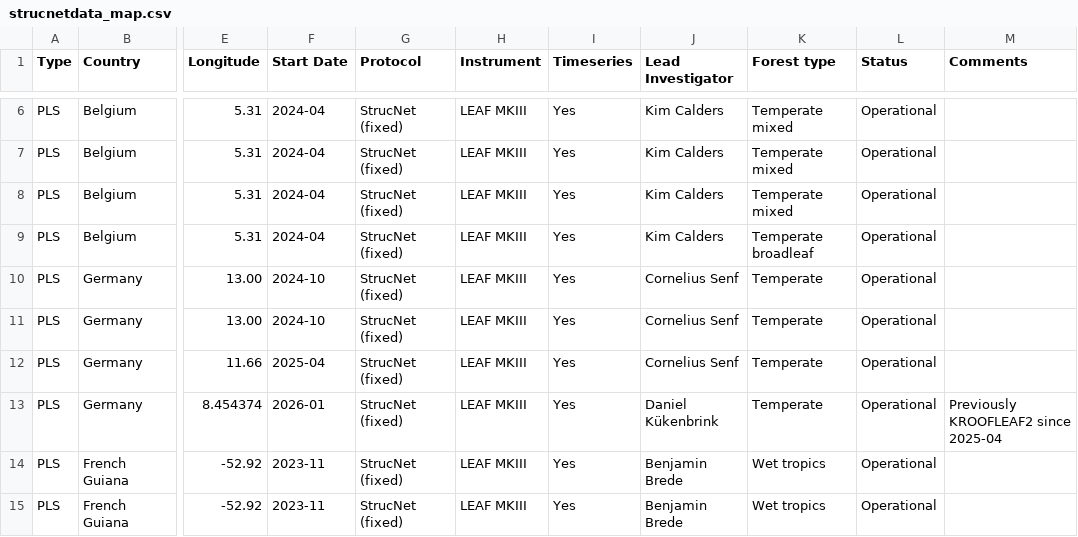
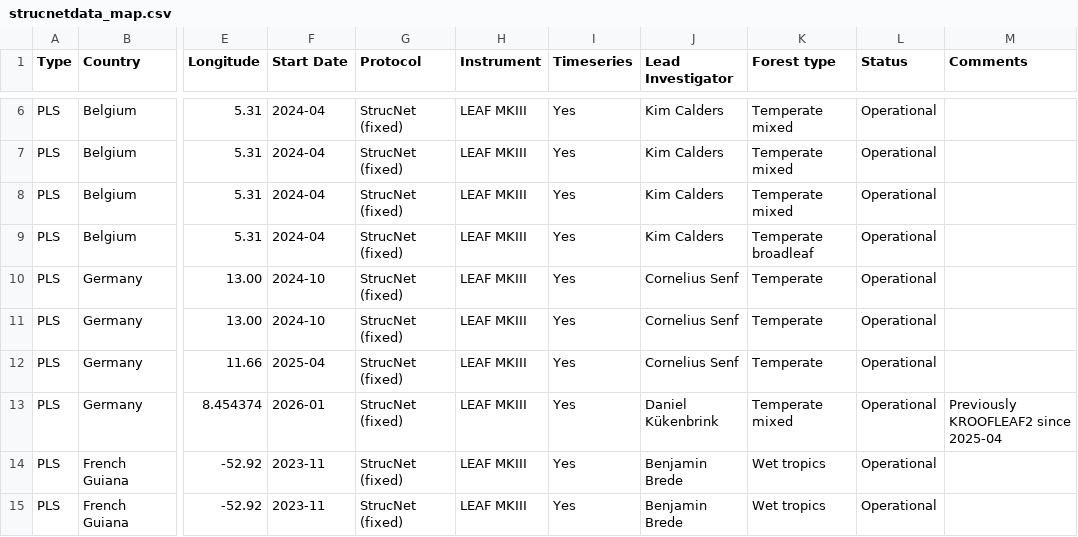
Before and after one commit to krdyl/StrucNet_map, a CSV file: csv/strucnetdata_map.csv, drawn as a sheet; only a part is shown, gaps mark what is left out; the diff names each change by its address in the sheet, - before the commit and + after, or states it on an @@ line.

Commit message:
updated LWF info

```diff
--- a/csv/strucnetdata_map.csv
+++ b/csv/strucnetdata_map.csv
-K13 (Forest type): Temperate
+K13 (Forest type): Temperate mixed
```
